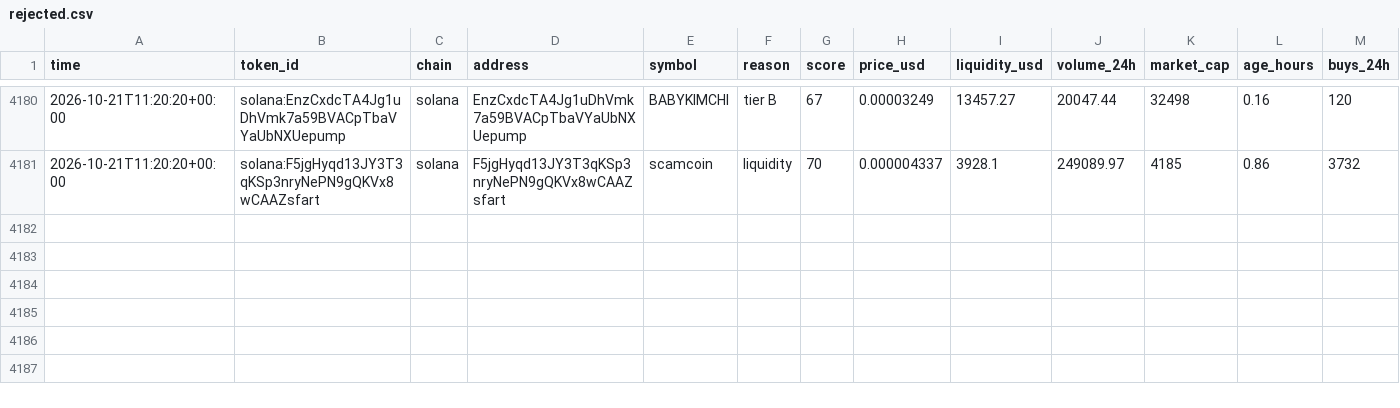
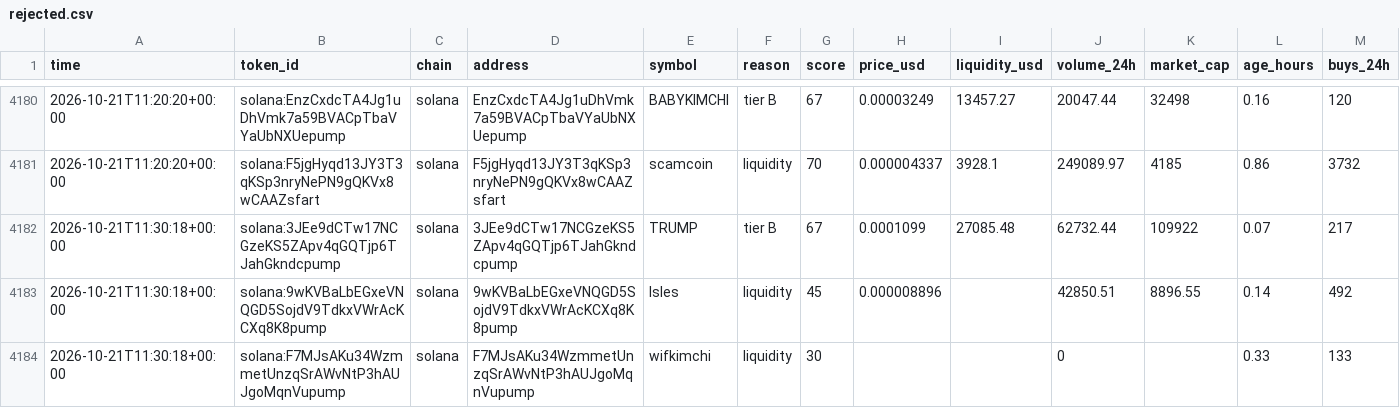
Before and after one commit to zachevm/Telegram-Bot, a CSV file: rejected.csv, drawn as a sheet; only a part is shown, gaps mark what is left out; rows hold the shown columns only; the diff covers the shown part only; the diff names each change by its address in the sheet, - before the commit and + after, or states it on an @@ line.

```diff
--- a/rejected.csv
+++ b/rejected.csv
+row 4182: 2026-10-21T11:30:18+00:00 | solana:3JEe9dCTw17NCGzeKS5ZApv4qGQTjp6TJahGkndcpump | solana | 3JEe9dCTw17NCGzeKS5ZApv4qGQTjp6TJahGkndcpump | TRUMP | tier B | 67 | 0.0001099 | 27085.48 | 62732.44 | 109922 | 0.07 | 217
+row 4183: 2026-10-21T11:30:18+00:00 | solana:9wKVBaLbEGxeVNQGD5SojdV9TdkxVWrAcKCXq8K8pump | solana | 9wKVBaLbEGxeVNQGD5SojdV9TdkxVWrAcKCXq8K8pump | Isles | liquidity | 45 | 0.000008896 |  | 42850.51 | 8896.55 | 0.14 | 492
+row 4184: 2026-10-21T11:30:18+00:00 | solana:F7MJsAKu34WzmmetUnzqSrAWvNtP3hAUJgoMqnVupump | solana | F7MJsAKu34WzmmetUnzqSrAWvNtP3hAUJgoMqnVupump | wifkimchi | liquidity | 30 |  |  | 0 |  | 0.33 | 133
```
Also changed, not shown: 2 added rows and 5 edited cells elsewhere in this file, runs.csv.
